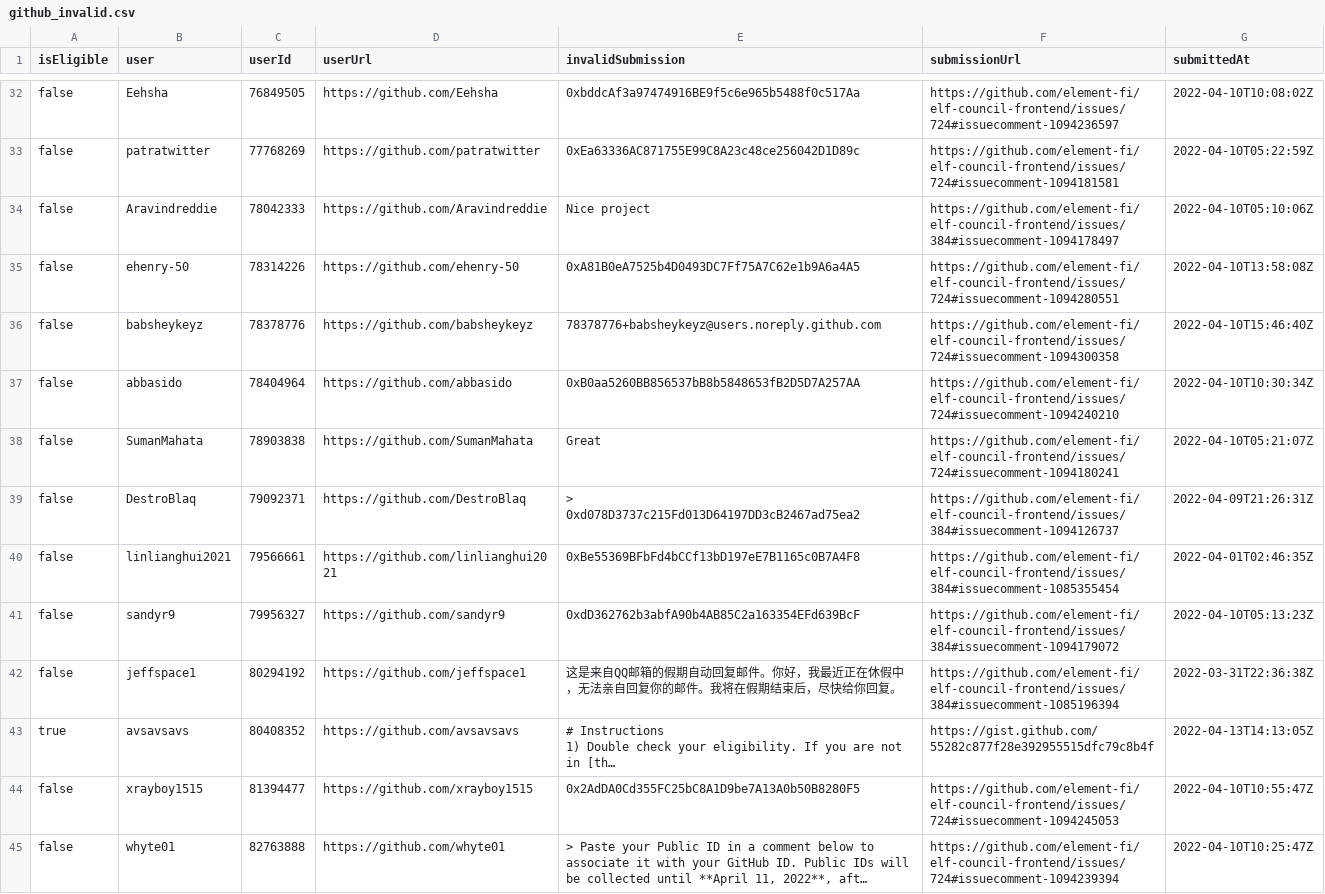
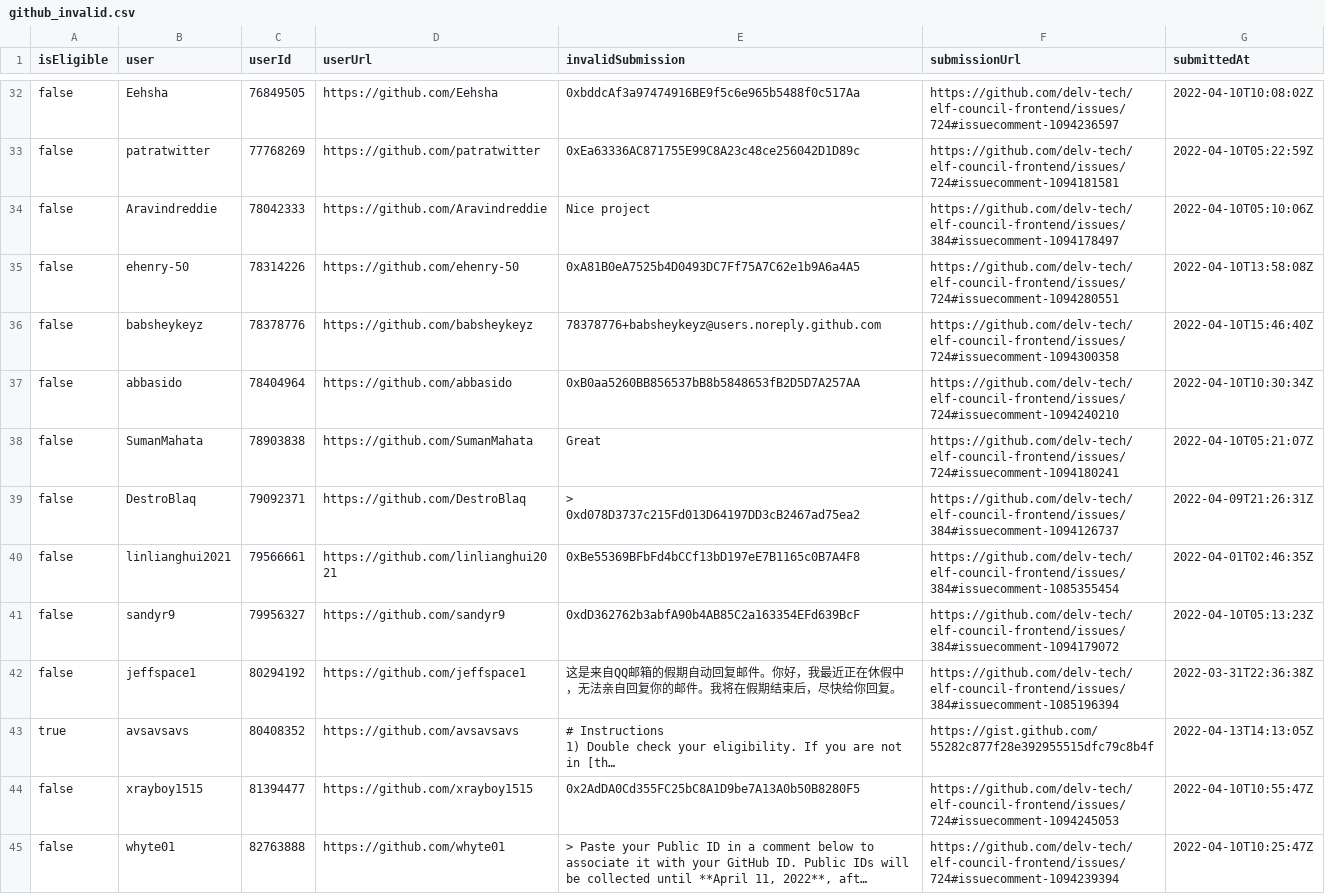
Before and after one commit to delvtech/zk-ids-collection, a CSV file: extra/csv/github_invalid.csv, drawn as a sheet; only a part is shown, gaps mark what is left out; long unchanged cells end in …; the diff covers the shown part only; the diff names each change by its address in the sheet, - before the commit and + after, or states it on an @@ line.

```diff
--- a/extra/csv/github_invalid.csv
+++ b/extra/csv/github_invalid.csv
-F32 (submissionUrl): https://github.com/element-fi/elf-council-frontend/issues/724#issuecomment-1094236597
+F32 (submissionUrl): https://github.com/delv-tech/elf-council-frontend/issues/724#issuecomment-1094236597
-F33 (submissionUrl): https://github.com/element-fi/elf-council-frontend/issues/724#issuecomment-1094181581
+F33 (submissionUrl): https://github.com/delv-tech/elf-council-frontend/issues/724#issuecomment-1094181581
-F34 (submissionUrl): https://github.com/element-fi/elf-council-frontend/issues/384#issuecomment-1094178497
+F34 (submissionUrl): https://github.com/delv-tech/elf-council-frontend/issues/384#issuecomment-1094178497
-F35 (submissionUrl): https://github.com/element-fi/elf-council-frontend/issues/724#issuecomment-1094280551
+F35 (submissionUrl): https://github.com/delv-tech/elf-council-frontend/issues/724#issuecomment-1094280551
-F36 (submissionUrl): https://github.com/element-fi/elf-council-frontend/issues/724#issuecomment-1094300358
+F36 (submissionUrl): https://github.com/delv-tech/elf-council-frontend/issues/724#issuecomment-1094300358
-F37 (submissionUrl): https://github.com/element-fi/elf-council-frontend/issues/724#issuecomment-1094240210
+F37 (submissionUrl): https://github.com/delv-tech/elf-council-frontend/issues/724#issuecomment-1094240210
-F38 (submissionUrl): https://github.com/element-fi/elf-council-frontend/issues/724#issuecomment-1094180241
+F38 (submissionUrl): https://github.com/delv-tech/elf-council-frontend/issues/724#issuecomment-1094180241
-F39 (submissionUrl): https://github.com/element-fi/elf-council-frontend/issues/384#issuecomment-1094126737
+F39 (submissionUrl): https://github.com/delv-tech/elf-council-frontend/issues/384#issuecomment-1094126737
-F40 (submissionUrl): https://github.com/element-fi/elf-council-frontend/issues/384#issuecomment-1085355454
+F40 (submissionUrl): https://github.com/delv-tech/elf-council-frontend/issues/384#issuecomment-1085355454
-F41 (submissionUrl): https://github.com/element-fi/elf-council-frontend/issues/384#issuecomment-1094179072
+F41 (submissionUrl): https://github.com/delv-tech/elf-council-frontend/issues/384#issuecomment-1094179072
-F42 (submissionUrl): https://github.com/element-fi/elf-council-frontend/issues/384#issuecomment-1085196394
+F42 (submissionUrl): https://github.com/delv-tech/elf-council-frontend/issues/384#issuecomment-1085196394
-F44 (submissionUrl): https://github.com/element-fi/elf-council-frontend/issues/724#issuecomment-1094245053
+F44 (submissionUrl): https://github.com/delv-tech/elf-council-frontend/issues/724#issuecomment-1094245053
-F45 (submissionUrl): https://github.com/element-fi/elf-council-frontend/issues/724#issuecomment-1094239394
+F45 (submissionUrl): https://github.com/delv-tech/elf-council-frontend/issues/724#issuecomment-1094239394
```
Also changed, not shown: 75 edited cells elsewhere in this file, extra/csv/github_eligible.csv, extra/csv/github_ineligible.csv, 13 other files.
